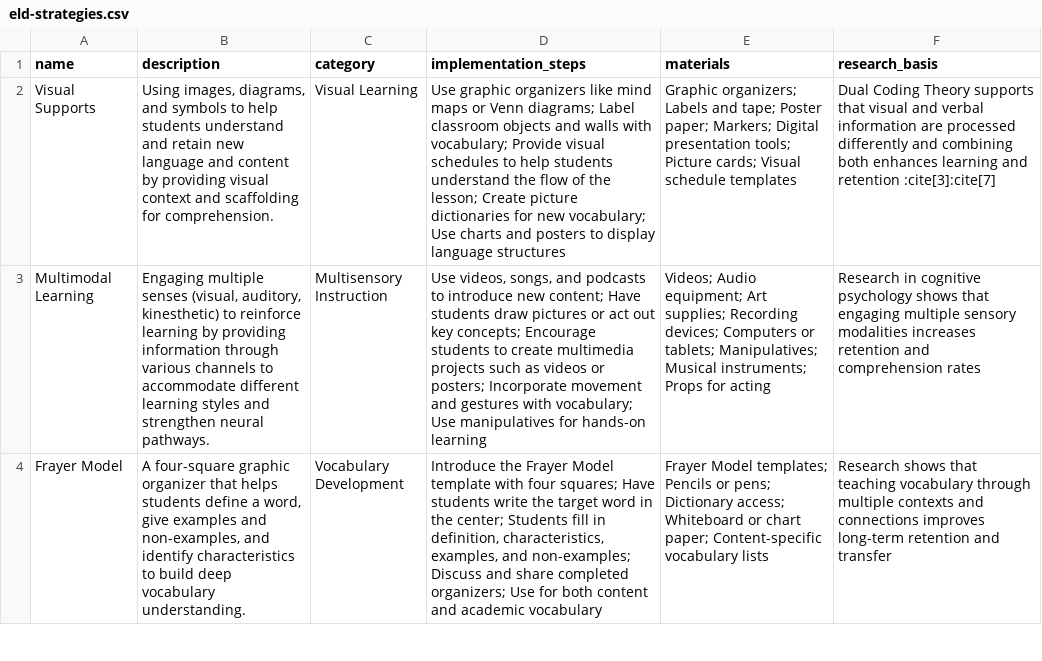
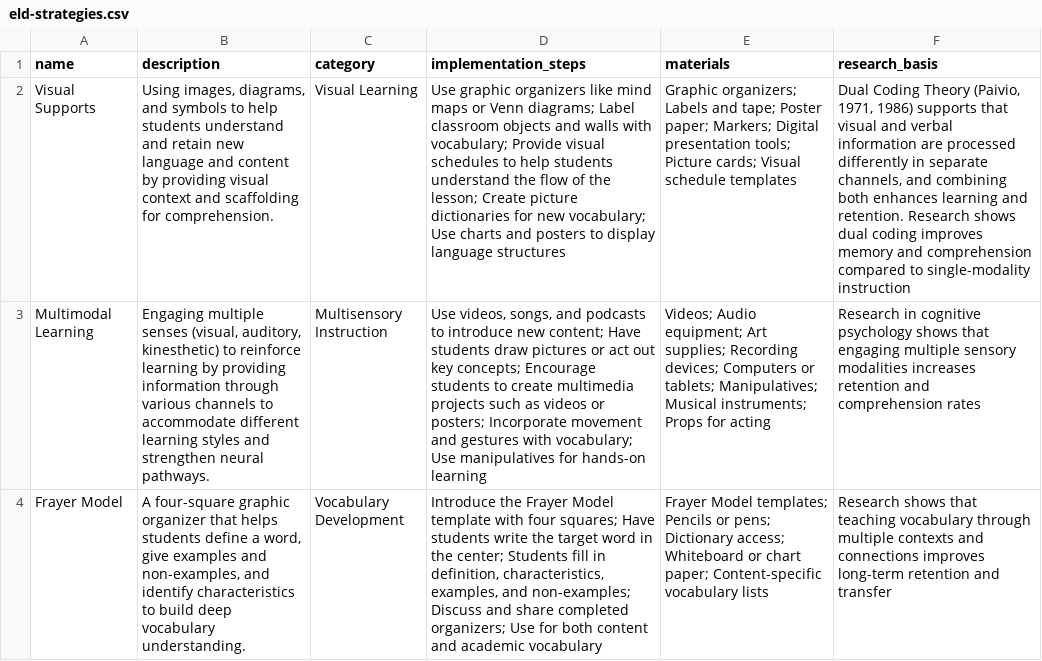
Before and after one commit to DerikVo/derikvo.github.io, a CSV file: Data/eld-strategies.csv, drawn as a sheet; only a part is shown; the diff names each change by its address in the sheet, - before the commit and + after, or states it on an @@ line.

Commit message:
replaced citation mark downs

```diff
--- a/Data/eld-strategies.csv
+++ b/Data/eld-strategies.csv
-F2 (research_basis): …Coding Theory supports that visual and verbal information are processed differently and combining both enhances learning and retention :cite[3]:cite[7]
+F2 (research_basis): …Coding Theory (Paivio, 1971, 1986) supports that visual and verbal information are processed differently in separate channels, and combining both enhances learning and retention. Research shows dual coding improves memory and comprehension compared to single-modality instruction
```
